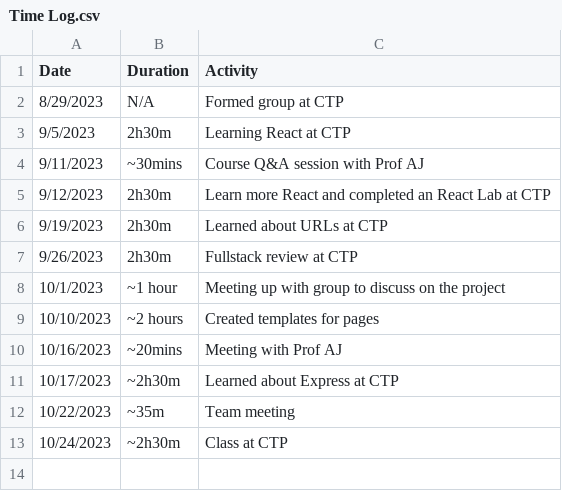
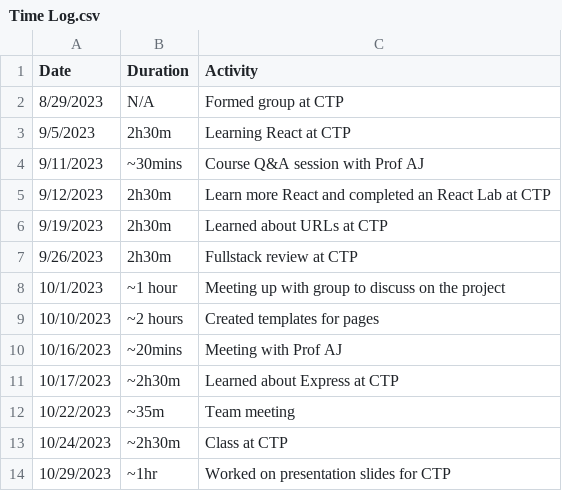
Before and after one commit to lolfjp/Gamerank-VCR, a CSV file: Time Log.csv, drawn as a sheet.

Commit message:
Worked on presentation slides for CTP

```diff
--- a/Time Log.csv
+++ b/Time Log.csv
@@ -13 +13,2 @@ Date,Duration,Activity
 10/24/2023,~2h30m, Class at CTP
+10/29/2023,~1hr, Worked on presentation slides for CTP
```
